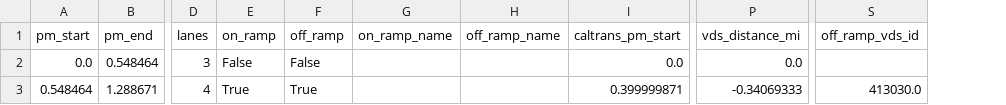
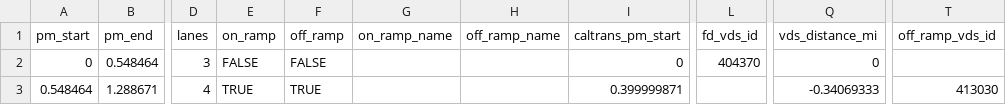
Before and after one commit to HodgeLab/ctm-for-dwc, a CSV file: case_studies/I880N_1mi/cells.csv, drawn as a sheet; only a part is shown, gaps mark what is left out; addresses are those after the commit; the diff names each change by its address in the sheet, - before the commit and + after, or states it on an @@ line.

Commit message:
Regenerate cells with fd_vds_id

```diff
--- a/case_studies/I880N_1mi/cells.csv
+++ b/case_studies/I880N_1mi/cells.csv
+column L (fd_vds_id), row 2: 404370
-A2 (pm_start): 0.0
+A2 (pm_start): 0
-E2 (on_ramp): False
+E2 (on_ramp): FALSE
-F2 (off_ramp): False
+F2 (off_ramp): FALSE
-I2 (caltrans_pm_start): 0.0
+I2 (caltrans_pm_start): 0
-Q2 (vds_distance_mi): 0.0
+Q2 (vds_distance_mi): 0
-E3 (on_ramp): True
+E3 (on_ramp): TRUE
-F3 (off_ramp): True
+F3 (off_ramp): TRUE
-T3 (off_ramp_vds_id): 413030.0
+T3 (off_ramp_vds_id): 413030
```
Also changed, not shown: case_studies/I880N_10mi/cells.csv, case_studies/I880N_50mi/cells.csv, 1 other file.
